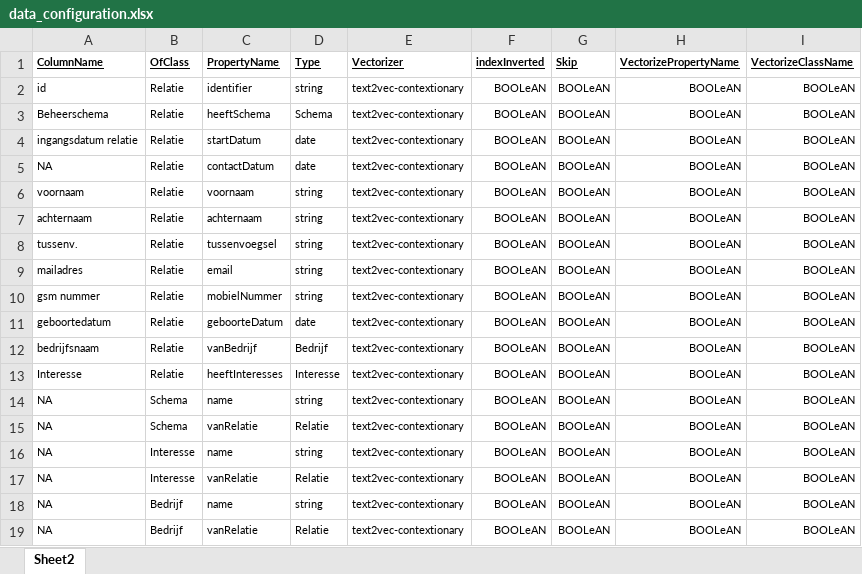
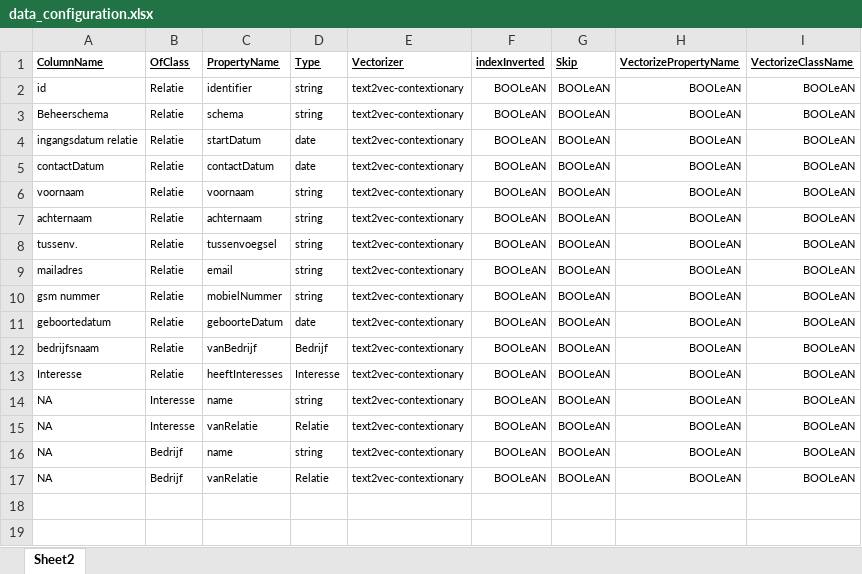
Before and after one commit to michaverhagen/POC-NeoStaff-STOA, an Excel workbook: data/data_configuration.xlsx, sheet Sheet2, drawn as a sheet; values as stored, in another font and other column widths than the file's, no borders; the diff names each change by its address in the sheet, - before the commit and + after, or states it on an @@ line.

```diff
--- a/data/data_configuration.xlsx (sheet Sheet2)
+++ b/data/data_configuration.xlsx (sheet Sheet2)
-C3 (PropertyName): heeftSchema
+C3 (PropertyName): schema
-D3 (Type): Schema
+D3 (Type): string
-A5 (ColumnName): NA
+A5 (ColumnName): contactDatum
-row 14: NA | Schema | name | string | text2vec-contextionary | BOOLeAN | BOOLeAN | BOOLeAN | BOOLeAN
-row 15: NA | Schema | vanRelatie | Relatie | text2vec-contextionary | BOOLeAN | BOOLeAN | BOOLeAN | BOOLeAN
```
Also changed, not shown: 22 other files.
